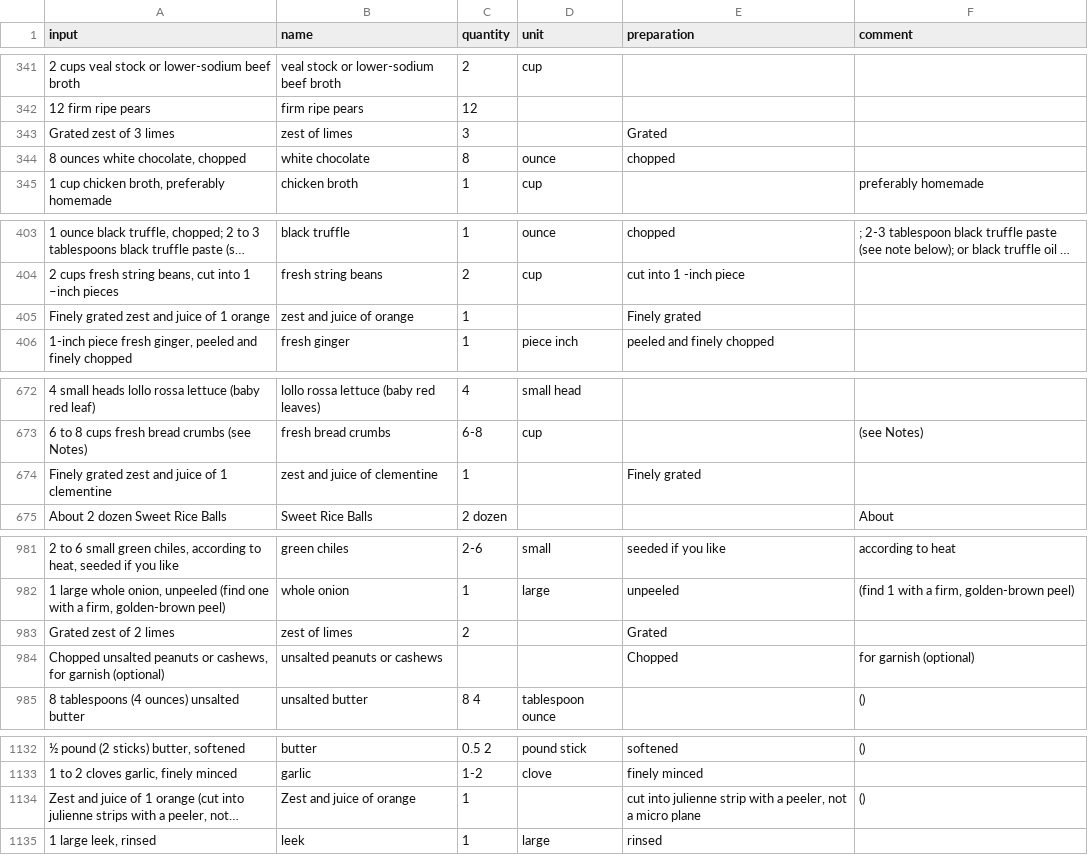
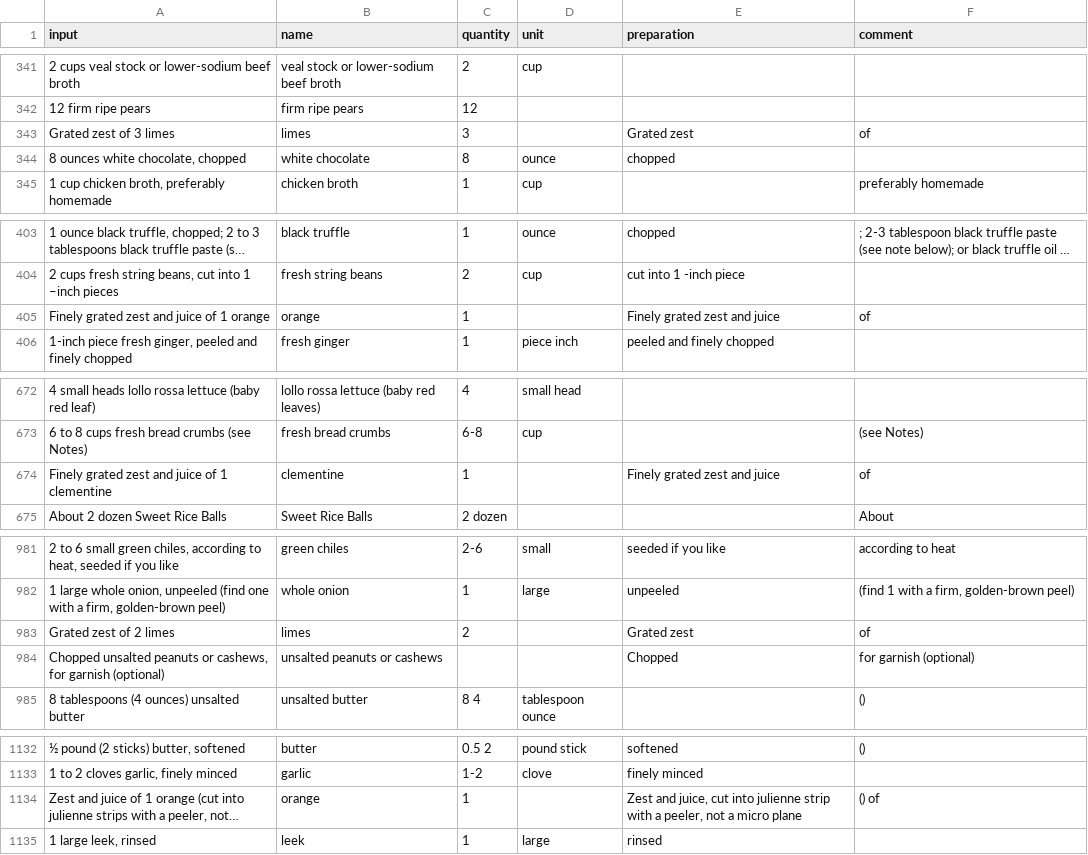
Before and after one commit to strangetom/ingredient-parser, a CSV file: train/data/cookstr/cookstr-ingredients-snapshot-2017-clean.csv, drawn as a sheet; only a part is shown, gaps mark what is left out; long unchanged cells end in …; the diff covers the shown part only; the diff names each change by its address in the sheet, - before the commit and + after, or states it on an @@ line.

Commit message:
Bugfix: Make zest/juice part of the preparation across all datasets.

```diff
--- a/train/data/cookstr/cookstr-ingredients-snapshot-2017-clean.csv
+++ b/train/data/cookstr/cookstr-ingredients-snapshot-2017-clean.csv
-B343 (name): zest of limes
+B343 (name): limes
-E343 (preparation): Grated
+E343 (preparation): Grated zest
-F343 (comment): (empty)
+F343 (comment): of
-B405 (name): zest and juice of orange
+B405 (name): orange
-E405 (preparation): Finely grated
+E405 (preparation): Finely grated zest and juice
-F405 (comment): (empty)
+F405 (comment): of
-B674 (name): zest and juice of clementine
+B674 (name): clementine
-E674 (preparation): Finely grated
+E674 (preparation): Finely grated zest and juice
-F674 (comment): (empty)
+F674 (comment): of
-B983 (name): zest of limes
+B983 (name): limes
-E983 (preparation): Grated
+E983 (preparation): Grated zest
-F983 (comment): (empty)
+F983 (comment): of
-B1134 (name): Zest and juice of orange
+B1134 (name): orange
-E1134 (preparation): cut into…
+E1134 (preparation): Zest and juice, cut into…
-F1134 (comment): ()
+F1134 (comment): () of
```
Also changed, not shown: 84 edited cells elsewhere in this file, 1 other file.
